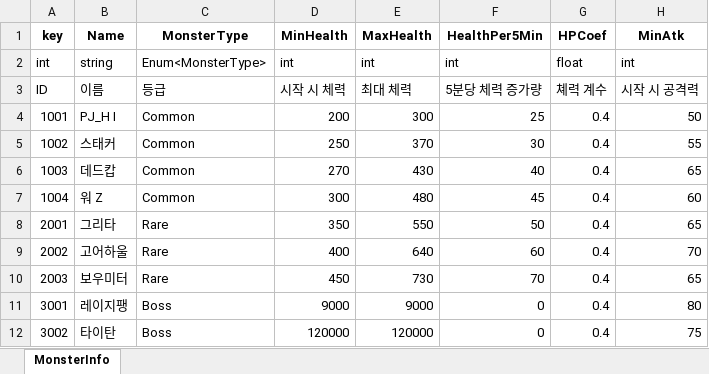
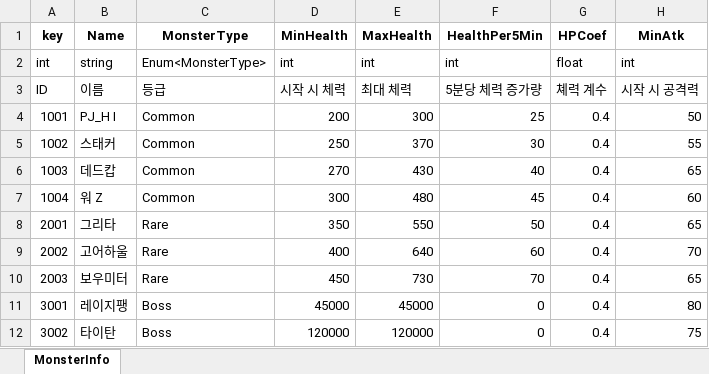
Before and after one commit to Anbak98/INFEST, an Excel workbook: INFEST_Project/Util/ExcelToJsonWizard.v1.0.6/excel_files/MonsterInfo.xlsx, sheet MonsterInfo, drawn as a sheet; only a part is shown; values as stored, in another font and other column widths than the file's, no borders; the diff names each change by its address in the sheet, - before the commit and + after, or states it on an @@ line.

```diff
--- a/INFEST_Project/Util/ExcelToJsonWizard.v1.0.6/excel_files/MonsterInfo.xlsx (sheet MonsterInfo)
+++ b/INFEST_Project/Util/ExcelToJsonWizard.v1.0.6/excel_files/MonsterInfo.xlsx (sheet MonsterInfo)
-D11 (MinHealth): 9000
+D11 (MinHealth): 45000
-E11 (MaxHealth): 9000
+E11 (MaxHealth): 45000
```
Also changed, not shown: 1 other file.
